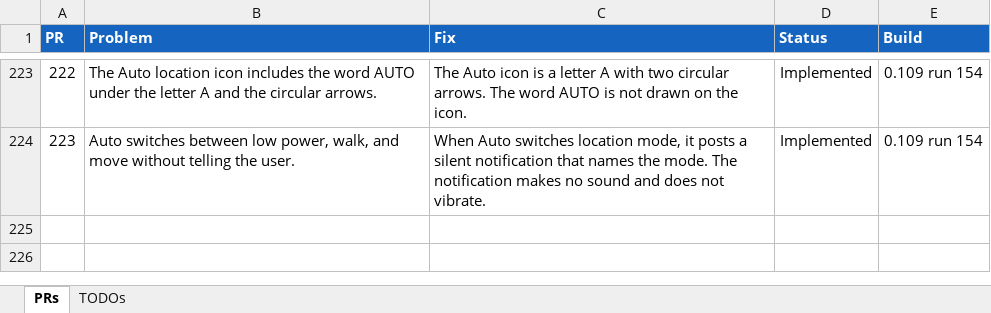
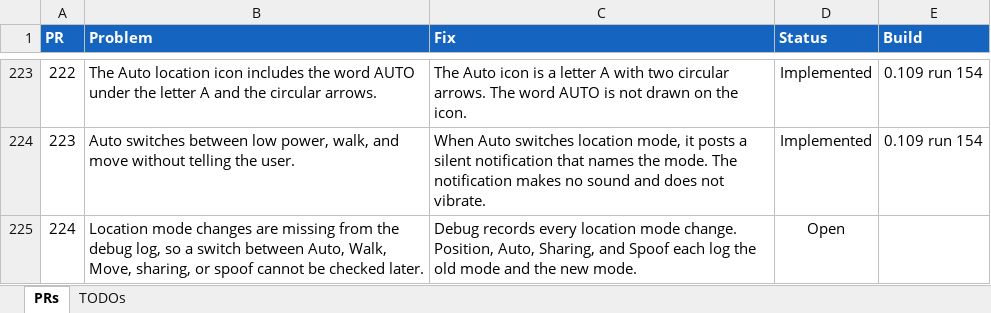
Before and after one commit to jonopelgt/NextcloudPhoneTrack, an Excel workbook: PRS.xlsx, sheet PRs, drawn as a sheet; only a part is shown, gaps mark what is left out; values as stored, in another font and other column widths than the file's, no borders; conditional formats not drawn; the diff names each change by its address in the sheet, - before the commit and + after, or states it on an @@ line.

Commit message:
Log every location mode change at Debug
Position, Auto, Sharing, and Spoof each record the old mode
and the new mode, so a switch can be checked later.

PR 224.

```diff
--- a/PRS.xlsx (sheet PRs)
+++ b/PRS.xlsx (sheet PRs)
+row 225: 224 | Location mode changes are missing from the debug log, so a switch between Auto, Walk, Move, sharing, or spoof cannot be checked later. | Debug records every location mode change. Position, Auto, Sharing, and Spoof each log the old mode and the new mode. | Open
```
Also changed, not shown: 5 other files.
